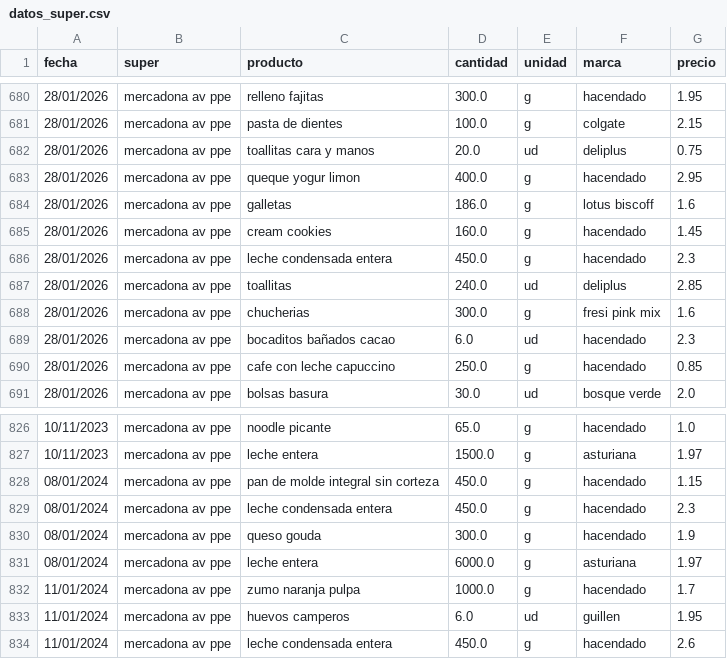
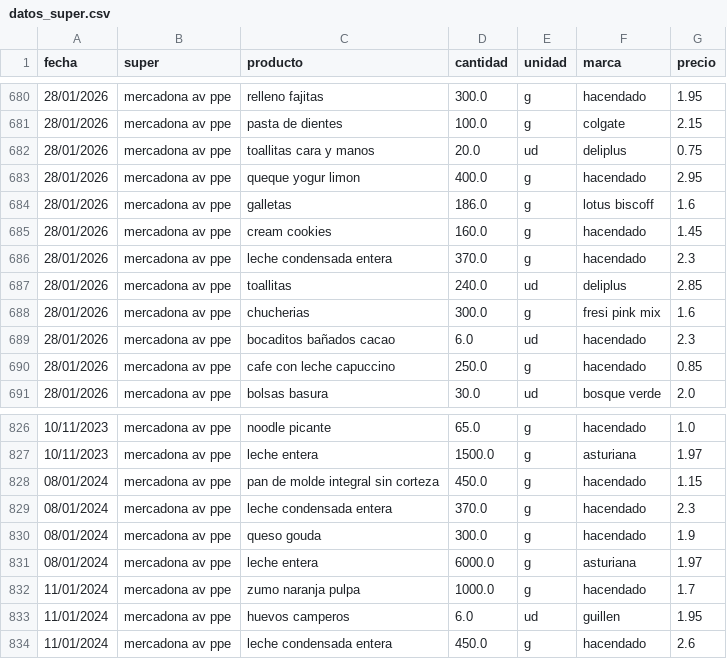
Before and after one commit to SarelaFolgar/control_super, a CSV file: datos_super.csv, drawn as a sheet; only a part is shown, gaps mark what is left out.

Commit message:
Update datos_super.csv

```diff
--- a/datos_super.csv
+++ b/datos_super.csv
@@ -685,3 +685,3 @@ fecha,super,producto,cantidad,unidad,marca,precio
 28/01/2026,mercadona av ppe,cream cookies,160.0,g,hacendado,1.45
-28/01/2026,mercadona av ppe,leche condensada entera,450.0,g,hacendado,2.3
+28/01/2026,mercadona av ppe,leche condensada entera,370.0,g,hacendado,2.3
 28/01/2026,mercadona av ppe,toallitas,240.0,ud,deliplus,2.85
@@ -828,3 +828,3 @@ fecha,super,producto,cantidad,unidad,marca,precio
 08/01/2024,mercadona av ppe,pan de molde integral sin corteza,450.0,g,hacendado,1.15
-08/01/2024,mercadona av ppe,leche condensada entera,450.0,g,hacendado,2.3
+08/01/2024,mercadona av ppe,leche condensada entera,370.0,g,hacendado,2.3
 08/01/2024,mercadona av ppe,queso gouda,300.0,g,hacendado,1.9
```
